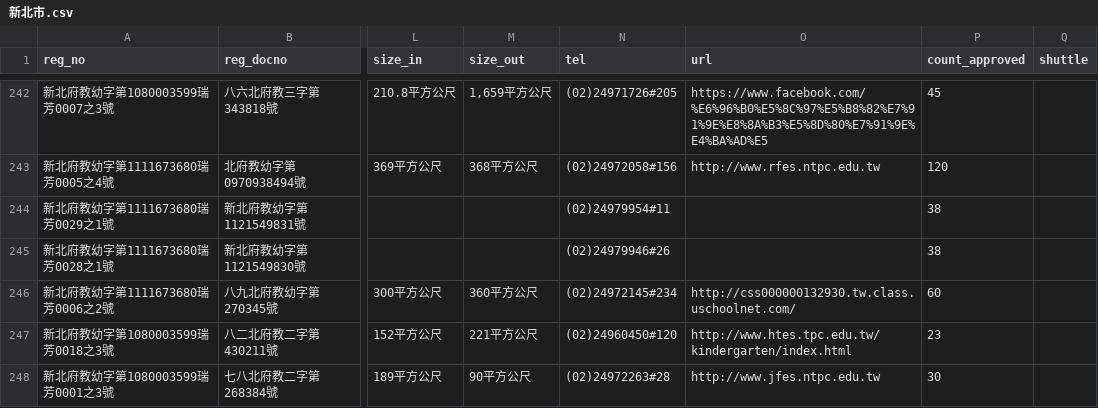
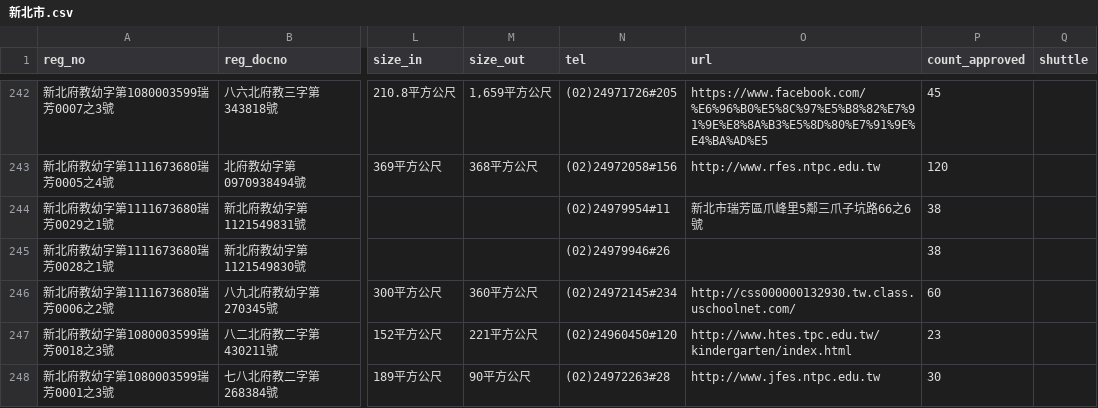
Before and after one commit to kiang/ap.ece.moe.edu.tw, a CSV file: docs/data/新北市.csv, drawn as a sheet; only a part is shown, gaps mark what is left out; the diff names each change by its address in the sheet, - before the commit and + after, or states it on an @@ line.

```diff
--- a/docs/data/新北市.csv
+++ b/docs/data/新北市.csv
-O244 (url): (empty)
+O244 (url): 新北市瑞芳區爪峰里5鄰三爪子坑路66之6號
```
Also changed, not shown: docs/data/臺中市.csv, docs/data/臺北市.csv, 4 other files.
